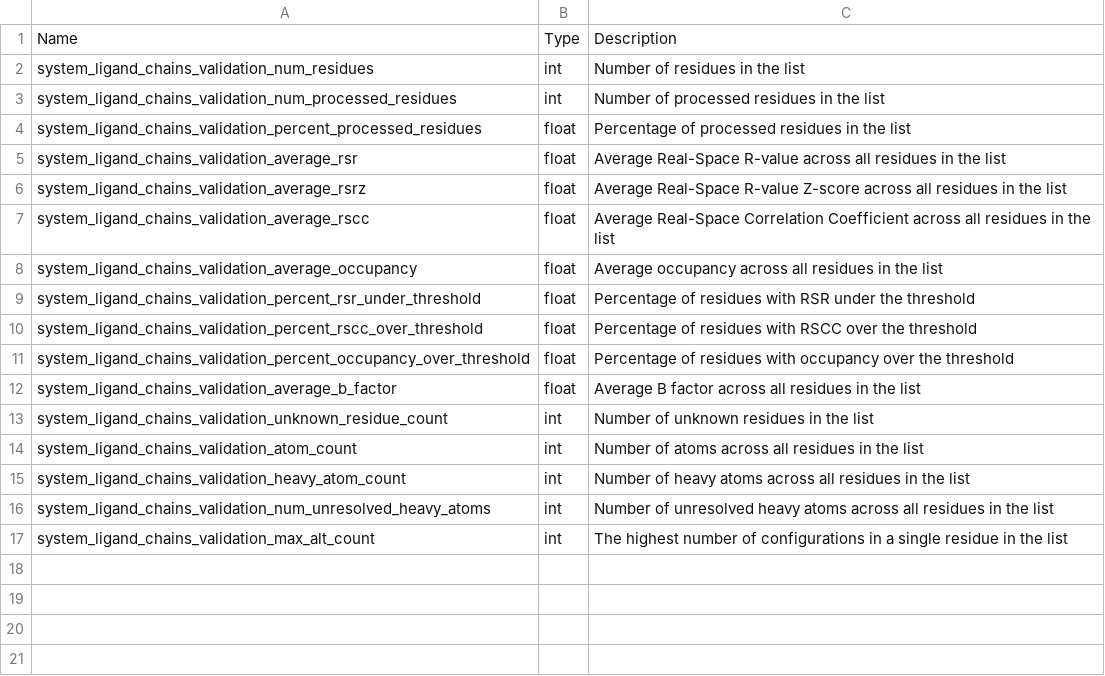
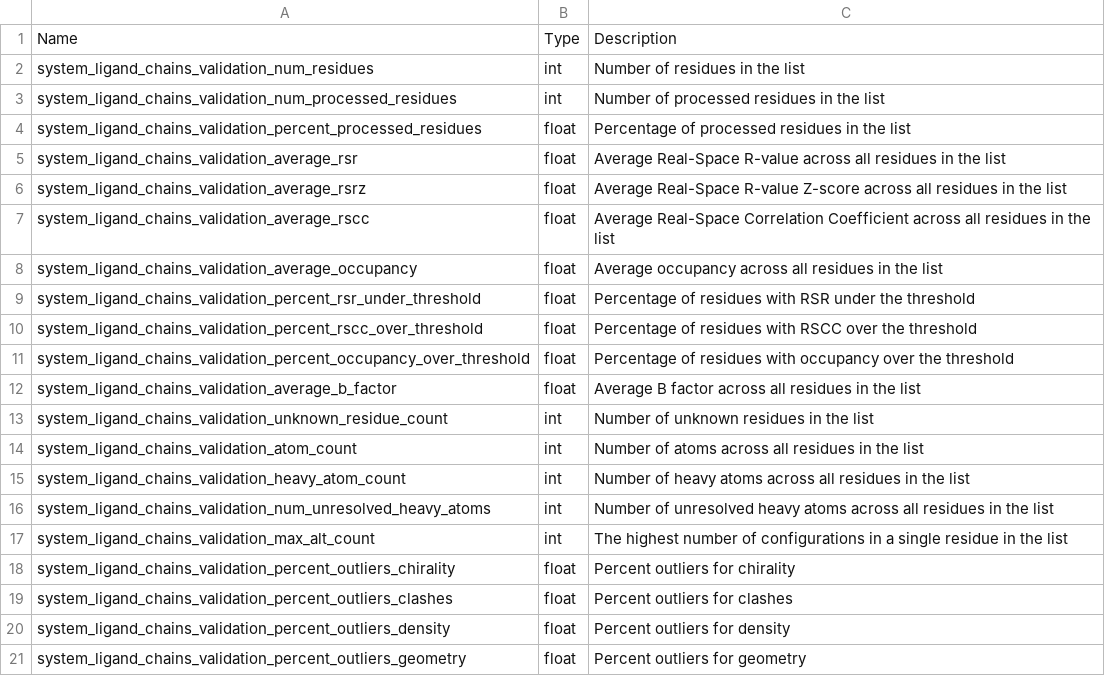
Before and after one commit to plinder-org/plinder, a TSV file: column_descriptions/system_ligand_chains_validation.tsv, drawn as a sheet; the diff names each change by its address in the sheet, - before the commit and + after, or states it on an @@ line.

```diff
--- a/column_descriptions/system_ligand_chains_validation.tsv
+++ b/column_descriptions/system_ligand_chains_validation.tsv
+row 18: system_ligand_chains_validation_percent_outliers_chirality | float | Percent outliers for chirality
+row 19: system_ligand_chains_validation_percent_outliers_clashes | float | Percent outliers for clashes
+row 20: system_ligand_chains_validation_percent_outliers_density | float | Percent outliers for density
+row 21: system_ligand_chains_validation_percent_outliers_geometry | float | Percent outliers for geometry
```
Also changed, not shown: column_descriptions/ligand_neighboring_ligand_chains_validation.tsv, column_descriptions/ligand_protein_chains_validation.tsv, 16 other files.
